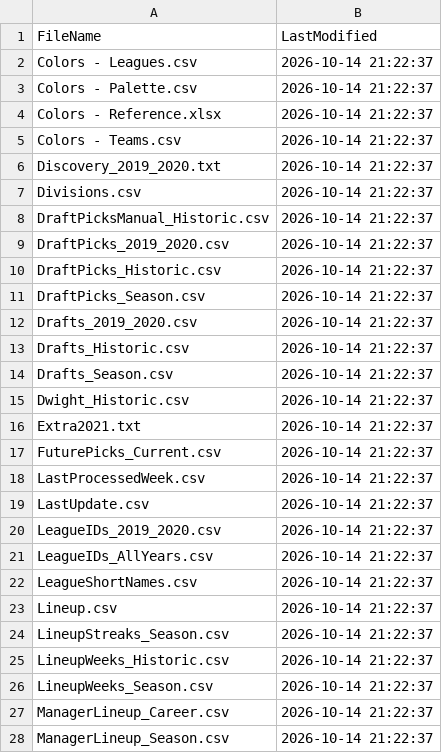
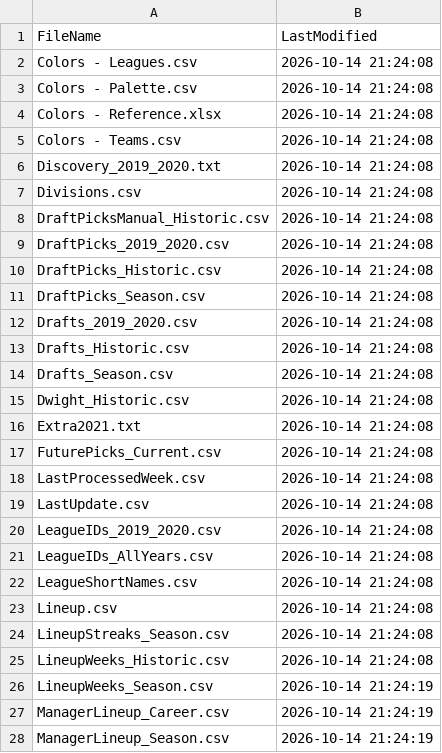
Before and after one commit to wrightc214/NCAA180-Sleeper, a CSV file: data/LastUpdate.csv, drawn as a sheet; only a part is shown; the diff covers the shown part only.

```diff
--- a/data/LastUpdate.csv
+++ b/data/LastUpdate.csv
@@ -1,28 +1,28 @@
 FileName,LastModified
-Colors - Leagues.csv,2026-10-14 21:22:37
-Colors - Palette.csv,2026-10-14 21:22:37
-Colors - Reference.xlsx,2026-10-14 21:22:37
-Colors - Teams.csv,2026-10-14 21:22:37
-Discovery_2019_2020.txt,2026-10-14 21:22:37
-Divisions.csv,2026-10-14 21:22:37
-DraftPicksManual_Historic.csv,2026-10-14 21:22:37
-DraftPicks_2019_2020.csv,2026-10-14 21:22:37
-DraftPicks_Historic.csv,2026-10-14 21:22:37
-DraftPicks_Season.csv,2026-10-14 21:22:37
-Drafts_2019_2020.csv,2026-10-14 21:22:37
-Drafts_Historic.csv,2026-10-14 21:22:37
-Drafts_Season.csv,2026-10-14 21:22:37
-Dwight_Historic.csv,2026-10-14 21:22:37
-Extra2021.txt,2026-10-14 21:22:37
-FuturePicks_Current.csv,2026-10-14 21:22:37
-LastProcessedWeek.csv,2026-10-14 21:22:37
-LastUpdate.csv,2026-10-14 21:22:37
-LeagueIDs_2019_2020.csv,2026-10-14 21:22:37
-LeagueIDs_AllYears.csv,2026-10-14 21:22:37
-LeagueShortNames.csv,2026-10-14 21:22:37
-Lineup.csv,2026-10-14 21:22:37
-LineupStreaks_Season.csv,2026-10-14 21:22:37
-LineupWeeks_Historic.csv,2026-10-14 21:22:37
-LineupWeeks_Season.csv,2026-10-14 21:22:37
-ManagerLineup_Career.csv,2026-10-14 21:22:37
-ManagerLineup_Season.csv,2026-10-14 21:22:37
+Colors - Leagues.csv,2026-10-14 21:24:08
+Colors - Palette.csv,2026-10-14 21:24:08
+Colors - Reference.xlsx,2026-10-14 21:24:08
+Colors - Teams.csv,2026-10-14 21:24:08
+Discovery_2019_2020.txt,2026-10-14 21:24:08
+Divisions.csv,2026-10-14 21:24:08
+DraftPicksManual_Historic.csv,2026-10-14 21:24:08
+DraftPicks_2019_2020.csv,2026-10-14 21:24:08
+DraftPicks_Historic.csv,2026-10-14 21:24:08
+DraftPicks_Season.csv,2026-10-14 21:24:08
+Drafts_2019_2020.csv,2026-10-14 21:24:08
+Drafts_Historic.csv,2026-10-14 21:24:08
+Drafts_Season.csv,2026-10-14 21:24:08
+Dwight_Historic.csv,2026-10-14 21:24:08
+Extra2021.txt,2026-10-14 21:24:08
+FuturePicks_Current.csv,2026-10-14 21:24:08
+LastProcessedWeek.csv,2026-10-14 21:24:08
+LastUpdate.csv,2026-10-14 21:24:08
+LeagueIDs_2019_2020.csv,2026-10-14 21:24:08
+LeagueIDs_AllYears.csv,2026-10-14 21:24:08
+LeagueShortNames.csv,2026-10-14 21:24:08
+Lineup.csv,2026-10-14 21:24:08
+LineupStreaks_Season.csv,2026-10-14 21:24:08
+LineupWeeks_Historic.csv,2026-10-14 21:24:08
+LineupWeeks_Season.csv,2026-10-14 21:24:19
+ManagerLineup_Career.csv,2026-10-14 21:24:19
+ManagerLineup_Season.csv,2026-10-14 21:24:19
```
Also changed, not shown: 111 edited cells elsewhere in this file.
